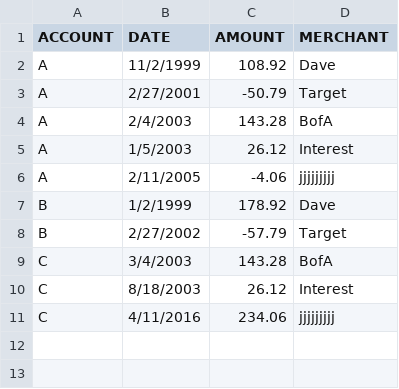
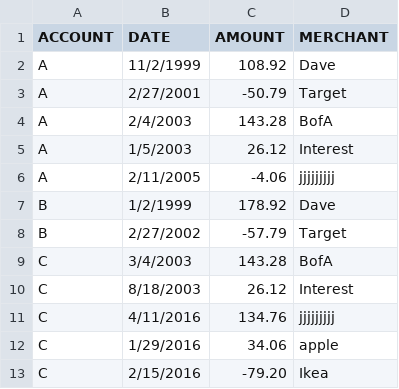
Before and after one commit to laveroni/Bancr, a CSV file: transactions.csv, drawn as a sheet.

Commit message:
transaction file changes

```diff
--- a/transactions.csv
+++ b/transactions.csv
@@ -10,2 +10,4 @@ C, 3/4/2003,143.28,BofA
 C, 8/18/2003,26.12,Interest
-C, 4/11/2016,234.06,jjjjjjjjj
+C, 4/11/2016,134.76,jjjjjjjjj
+C, 1/29/2016,34.06,apple
+C, 2/15/2016,-79.20,Ikea
```
